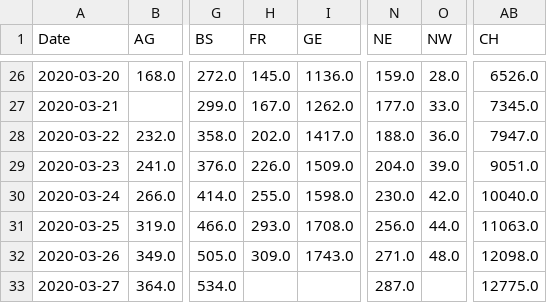
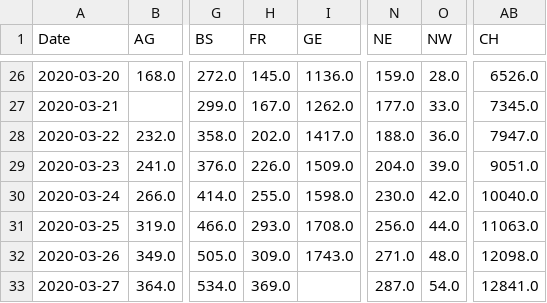
Before and after one commit to stat1x/covid19-cases-switzerland, a CSV file: covid19_cases_switzerland_openzh.csv, drawn as a sheet; only a part is shown, gaps mark what is left out; the diff names each change by its address in the sheet, - before the commit and + after, or states it on an @@ line.

```diff
--- a/covid19_cases_switzerland_openzh.csv
+++ b/covid19_cases_switzerland_openzh.csv
-H33 (FR): (empty)
+H33 (FR): 369.0
-O33 (NW): (empty)
+O33 (NW): 54.0
-AB33 (CH): 12775.0
+AB33 (CH): 12841.0
```
Also changed, not shown: covid19_fatalities_switzerland_openzh.csv.
